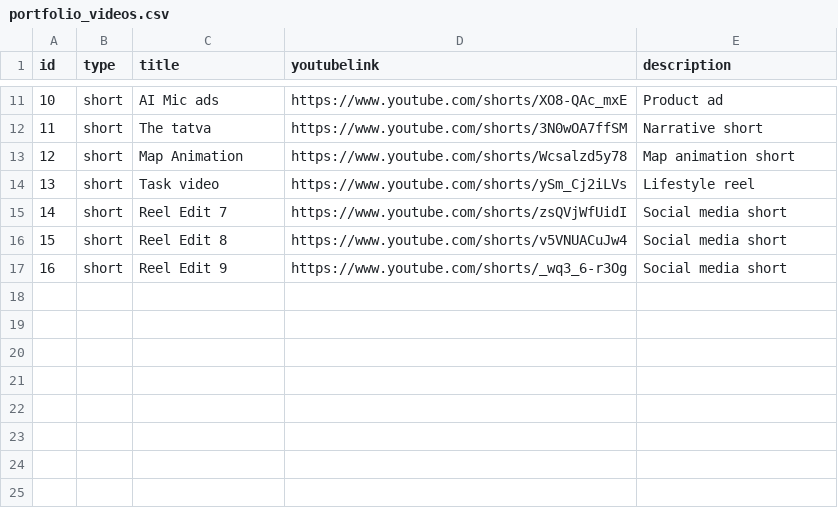
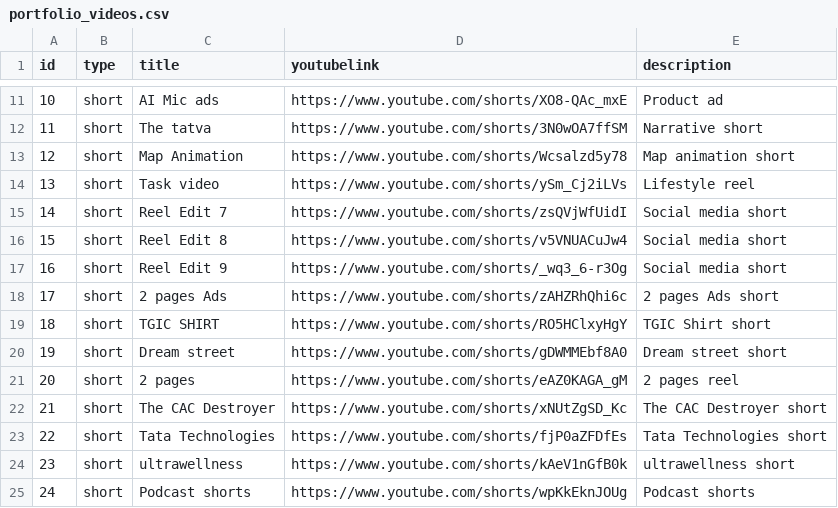
Before and after one commit to techidrohit-bot/rohit_kumar_video_editor_portfolio, a CSV file: portfolio_videos.csv, drawn as a sheet; only a part is shown, gaps mark what is left out; the diff names each change by its address in the sheet, - before the commit and + after, or states it on an @@ line.

Commit message:
feat: populate 24 portfolio videos (including 8 new shorts) in MongoDB Atlas and update CSV

```diff
--- a/portfolio_videos.csv
+++ b/portfolio_videos.csv
+row 18: 17 | short | 2 pages Ads | https://www.youtube.com/shorts/zAHZRhQhi6c | 2 pages Ads short
+row 19: 18 | short | TGIC SHIRT | https://www.youtube.com/shorts/RO5HClxyHgY | TGIC Shirt short
+row 20: 19 | short | Dream street | https://www.youtube.com/shorts/gDWMMEbf8A0 | Dream street short
+row 21: 20 | short | 2 pages | https://www.youtube.com/shorts/eAZ0KAGA_gM | 2 pages reel
+row 22: 21 | short | The CAC Destroyer | https://www.youtube.com/shorts/xNUtZgSD_Kc | The CAC Destroyer short
+row 23: 22 | short | Tata Technologies | https://www.youtube.com/shorts/fjP0aZFDfEs | Tata Technologies short
+row 24: 23 | short | ultrawellness | https://www.youtube.com/shorts/kAeV1nGfB0k | ultrawellness short
+row 25: 24 | short | Podcast shorts | https://www.youtube.com/shorts/wpKkEknJOUg | Podcast shorts
```
Also changed, not shown: 1 other file.
